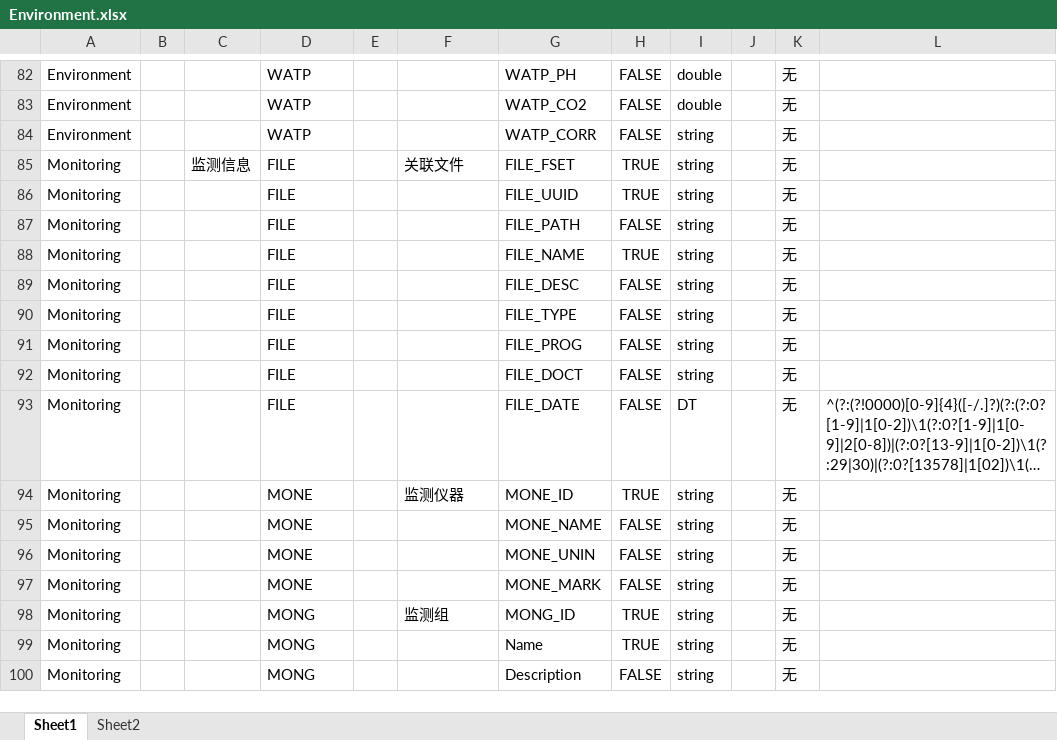
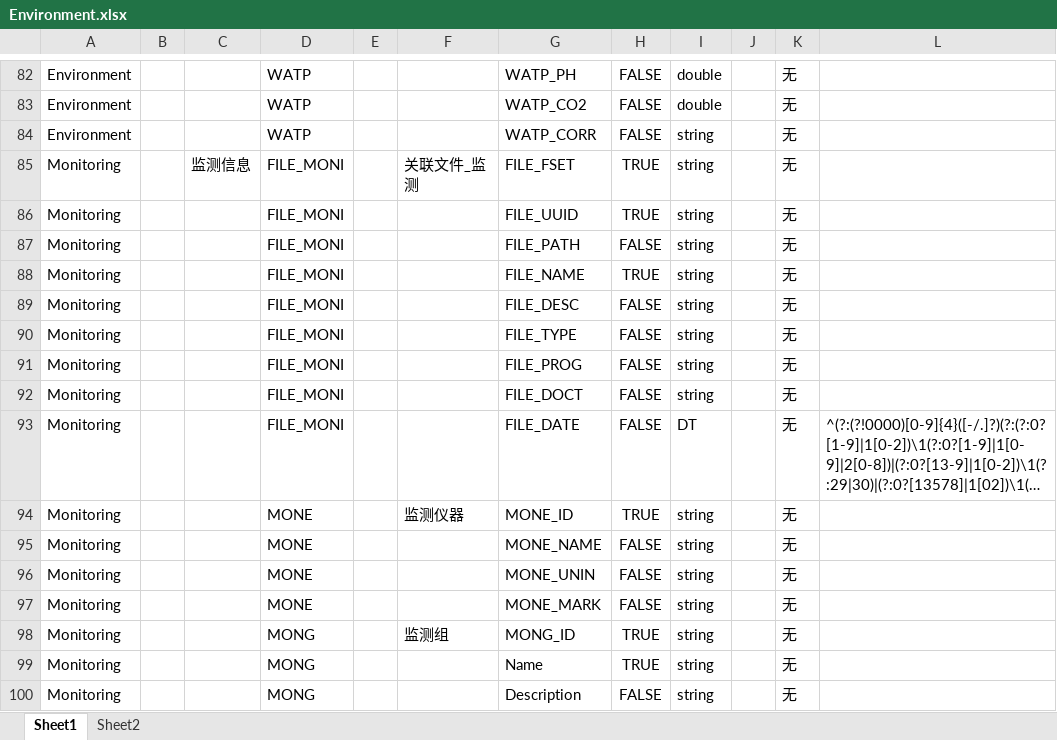
Before and after one commit to LingJiaxin/iS3DataManager, an Excel workbook: iS3_DataManager/iS3_DataManager/Standard/Environment.xlsx, sheet Sheet1, drawn as a sheet; only a part is shown, gaps mark what is left out; long unchanged cells end in …; values as stored, in another font and other column widths than the file's, no borders; the diff names each change by its address in the sheet, - before the commit and + after, or states it on an @@ line.

```diff
--- a/iS3_DataManager/iS3_DataManager/Standard/Environment.xlsx (sheet Sheet1)
+++ b/iS3_DataManager/iS3_DataManager/Standard/Environment.xlsx (sheet Sheet1)
-D85:D93: FILE
+D85:D93: FILE_MONI
-F85: 关联文件
+F85: 关联文件_监测
```
Also changed, not shown: iS3_DataManager/iS3_DataManager/Standard/Geology.xlsx, iS3_DataManager/iS3_DataManager/Standard/Monitoring.xlsx, 3 other files.
